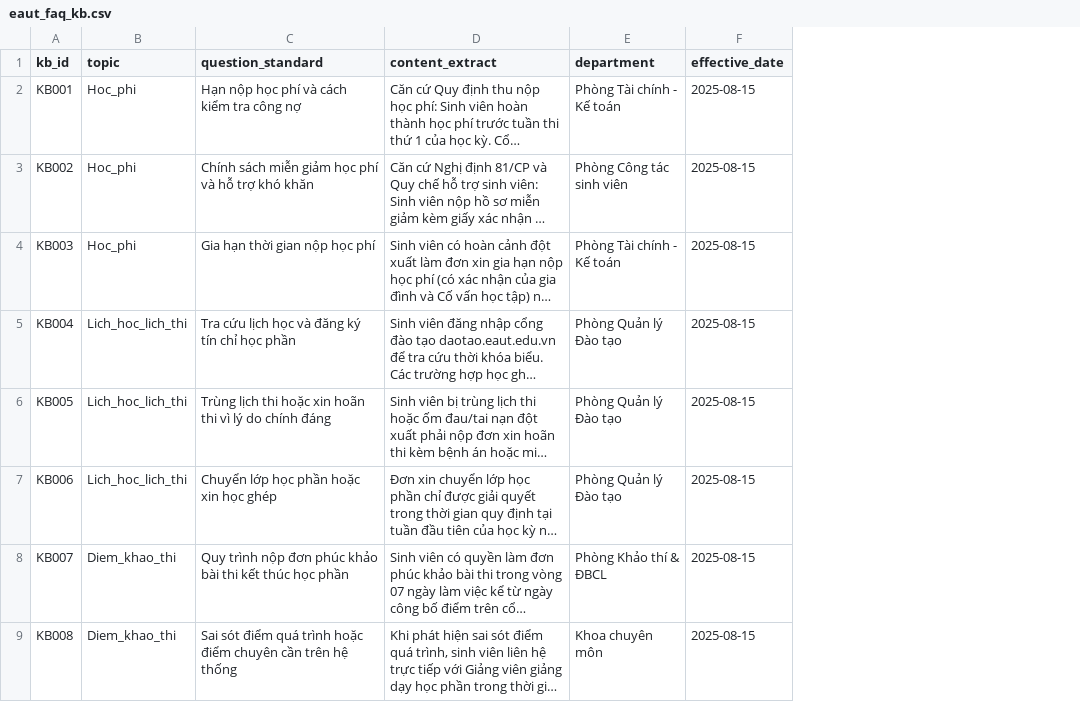
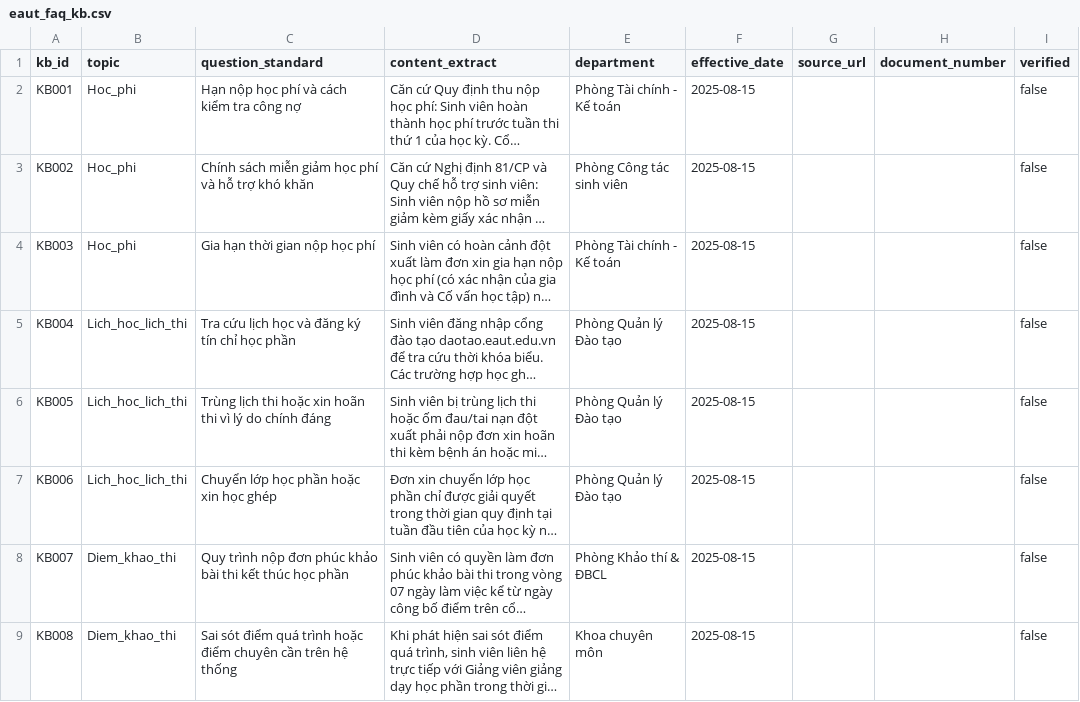
Before and after one commit to teedeetee13/centric_data_ai_nhom67, a CSV file: data/kb/eaut_faq_kb.csv, drawn as a sheet; only a part is shown; long unchanged cells end in …; the diff names each change by its address in the sheet, - before the commit and + after, or states it on an @@ line.

```diff
--- a/data/kb/eaut_faq_kb.csv
+++ b/data/kb/eaut_faq_kb.csv
+column G (source_url), empty
+column H (document_number), empty
+column I (verified), rows 2-9: all false
```
Also changed, not shown: 19 other files.
